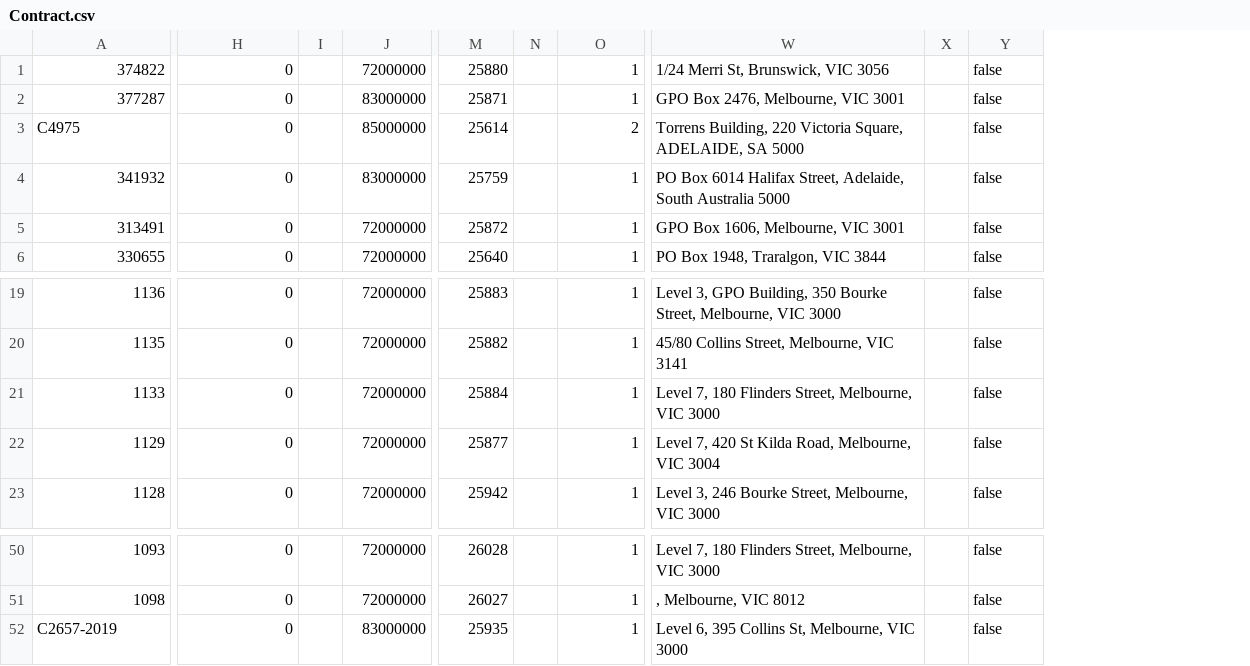
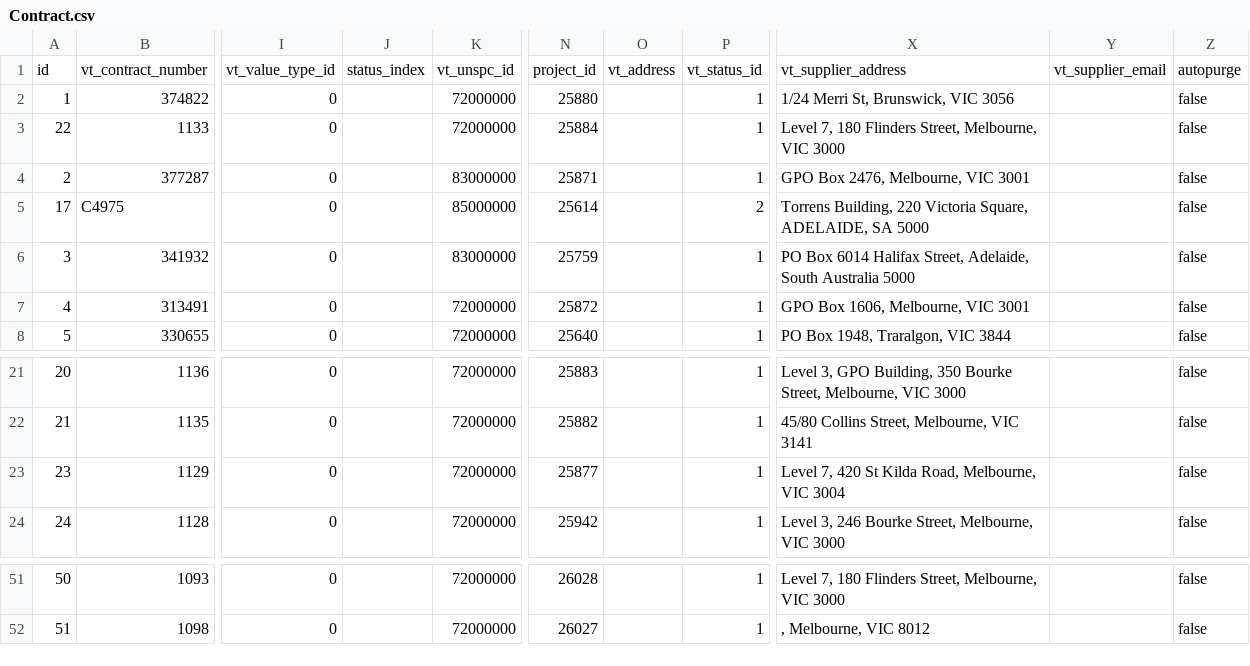
Before and after one commit to CodeforAustralia/dtf-genesis, a CSV file: db/backup/Contract.csv, drawn as a sheet; only a part is shown, gaps mark what is left out; removed rows and columns are numbered as before the commit, all else as after; rows hold the shown columns only; the diff names each change by its address in the sheet, - before the commit and + after, or states it on an @@ line.

```diff
--- a/db/backup/Contract.csv
+++ b/db/backup/Contract.csv
+column A, row 2: 1; rows 4-8: 2 | 17 | 3 | 4 | 5; rows 21-24: 20 | 21 | 23 | 24; rows 51-52: 50 | 51
-column I, empty
+column J, empty
-column N, empty
+column O, empty
-column X, empty
+column Y, empty
+row 1: id | vt_contract_number | vt_value_type_id | status_index | vt_unspc_id | project_id | vt_address | vt_status_id | vt_supplier_address | vt_supplier_email | autopurge
+row 3: 22 | 1133 | 0 |  | 72000000 | 25884 |  | 1 | Level 7, 180 Flinders Street, Melbourne, VIC 3000 |  | false
-row 21: 1133 | 0 |  | 72000000 | 25884 |  | 1 | Level 7, 180 Flinders Street, Melbourne, VIC 3000 |  | false
-row 52: C2657-2019 | 0 |  | 83000000 | 25935 |  | 1 | Level 6, 395 Collins St, Melbourne, VIC 3000 |  | false
```
Also changed, not shown: db/backup/Department.csv, db/backup/Unspsc.csv, 14 other files.
